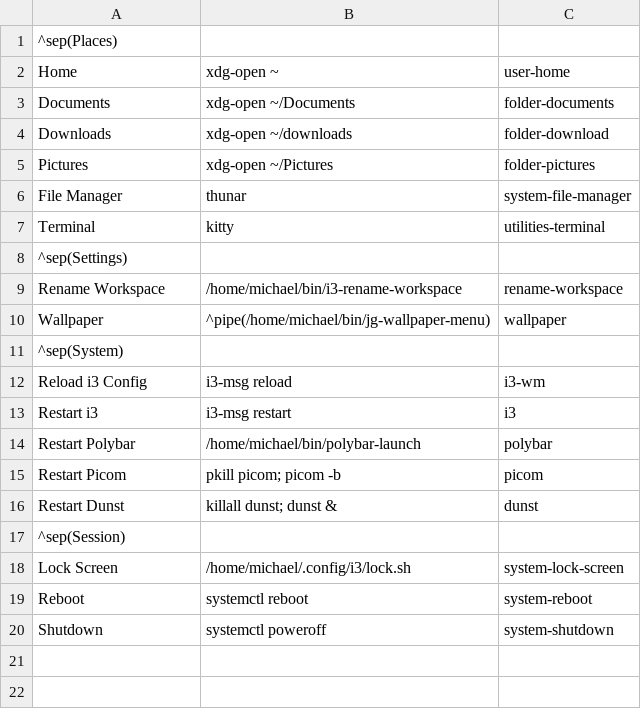
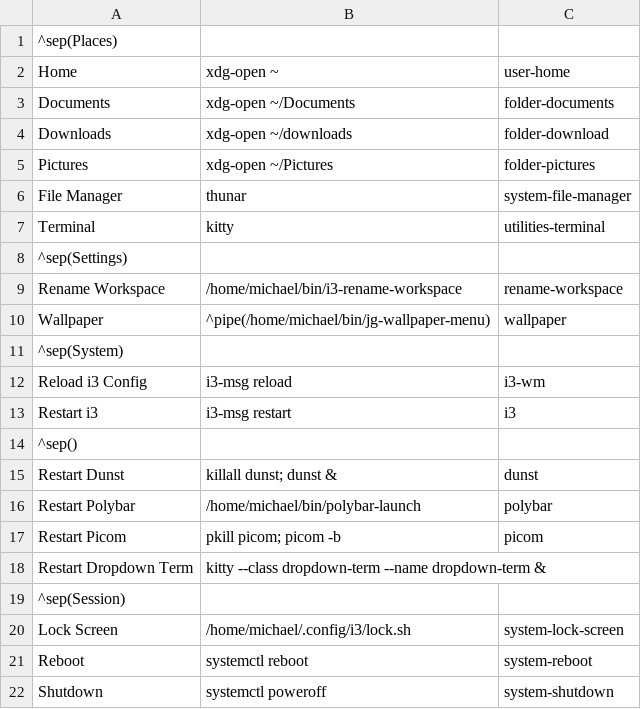
Before and after one commit to michaelgilch/dotfiles, a CSV file: home/config/jgmenu/panel.csv, drawn as a sheet.

Commit message:
feat(jgmenu): Add option to restart dropdown terminal

```diff
--- a/home/config/jgmenu/panel.csv
+++ b/home/config/jgmenu/panel.csv
@@ -13,5 +13,7 @@ Reload i3 Config,i3-msg reload,i3-wm
 Restart i3,i3-msg restart,i3
+^sep()
+Restart Dunst,killall dunst; dunst &,dunst
 Restart Polybar,/home/michael/bin/polybar-launch,polybar
 Restart Picom,pkill picom; picom -b,picom
-Restart Dunst,killall dunst; dunst &,dunst
+Restart Dropdown Term,kitty --class dropdown-term --name dropdown-term &
 ^sep(Session)
```
